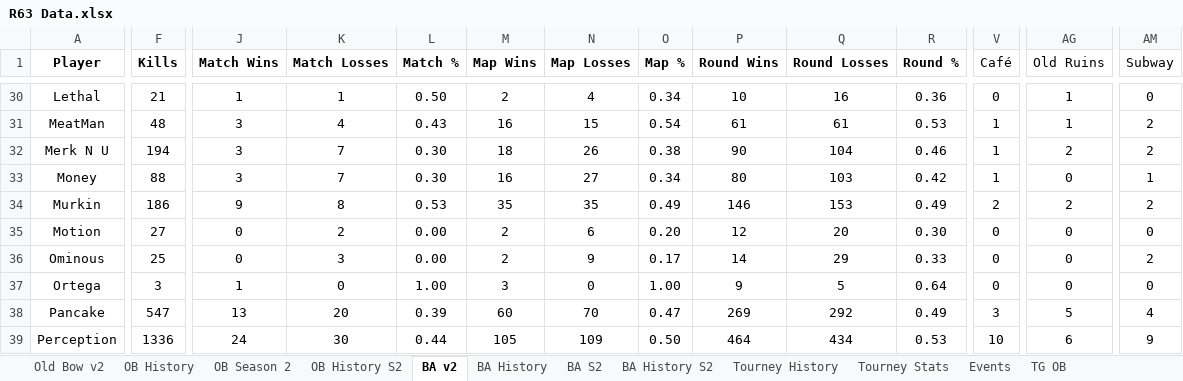
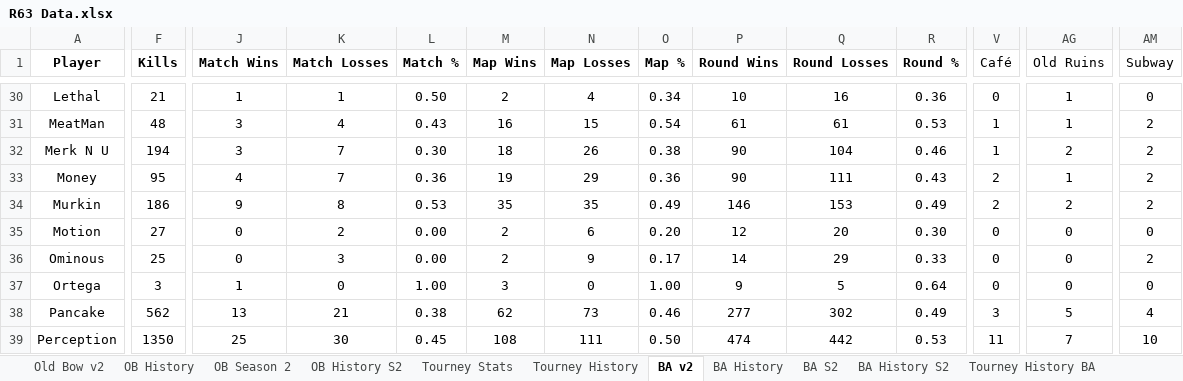
Before and after one commit to brettjmiller8-cpu/r63-stats, an Excel workbook: R63 Data.xlsx, sheet BA v2, drawn as a sheet; only a part is shown, gaps mark what is left out; values as stored, in another font and other column widths than the file's, no borders; the diff covers the shown part only; the diff names each change by its address in the sheet, - before the commit and + after, or states it on an @@ line.

```diff
--- a/R63 Data.xlsx (sheet BA v2)
+++ b/R63 Data.xlsx (sheet BA v2)
+sheet tab: Tourney History BA
@@ sheet tab order changed: Old Bow v2 | OB History | OB Season 2 | OB History S2 | Tourney Stats | Tourney History | BA v2 | BA History | BA S2 | BA History S2 | Tourney History BA @@
-F33 (Kills): 88
+F33 (Kills): 95
-J33 (Match Wins): 3
+J33 (Match Wins): 4
-L33 (Match %): 0.30
+L33 (Match %): 0.36
-M33 (Map Wins): 16
+M33 (Map Wins): 19
-N33 (Map Losses): 27
+N33 (Map Losses): 29
-O33 (Map %): 0.34
+O33 (Map %): 0.36
-P33 (Round Wins): 80
+P33 (Round Wins): 90
-Q33 (Round Losses): 103
+Q33 (Round Losses): 111
-R33 (Round %): 0.42
+R33 (Round %): 0.43
-V33 (Café): 1
+V33 (Café): 2
-AG33 (Old Ruins): 0
+AG33 (Old Ruins): 1
-AM33 (Subway): 1
+AM33 (Subway): 2
-F38 (Kills): 547
+F38 (Kills): 562
-K38 (Match Losses): 20
+K38 (Match Losses): 21
-L38 (Match %): 0.39
+L38 (Match %): 0.38
-M38 (Map Wins): 60
+M38 (Map Wins): 62
-N38 (Map Losses): 70
+N38 (Map Losses): 73
-O38 (Map %): 0.47
+O38 (Map %): 0.46
-P38 (Round Wins): 269
+P38 (Round Wins): 277
-Q38 (Round Losses): 292
+Q38 (Round Losses): 302
-F39 (Kills): 1336
+F39 (Kills): 1350
-J39 (Match Wins): 24
+J39 (Match Wins): 25
-L39 (Match %): 0.44
+L39 (Match %): 0.45
-M39 (Map Wins): 105
+M39 (Map Wins): 108
-N39 (Map Losses): 109
+N39 (Map Losses): 111
-P39 (Round Wins): 464
+P39 (Round Wins): 474
-Q39 (Round Losses): 434
+Q39 (Round Losses): 442
-V39 (Café): 10
+V39 (Café): 11
-AG39 (Old Ruins): 6
+AG39 (Old Ruins): 7
-AM39 (Subway): 9
+AM39 (Subway): 10
```
Also changed, not shown: 117 edited cells elsewhere in this sheet, sheet BA History S2, sheet BA History, sheet BA S2, other sheet tabs, 3 other files.
